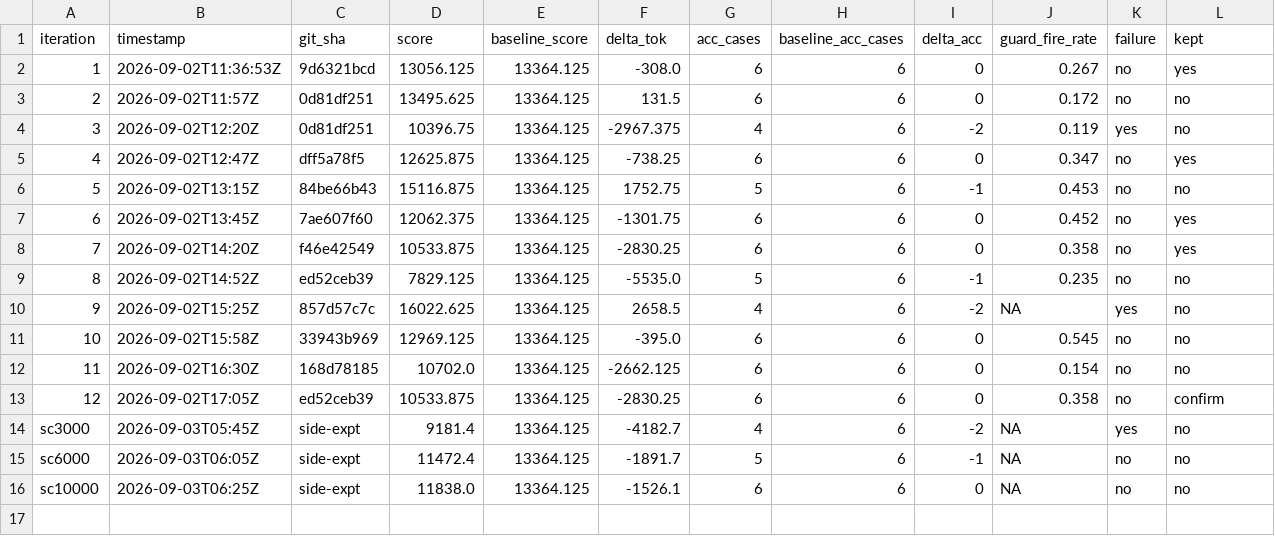
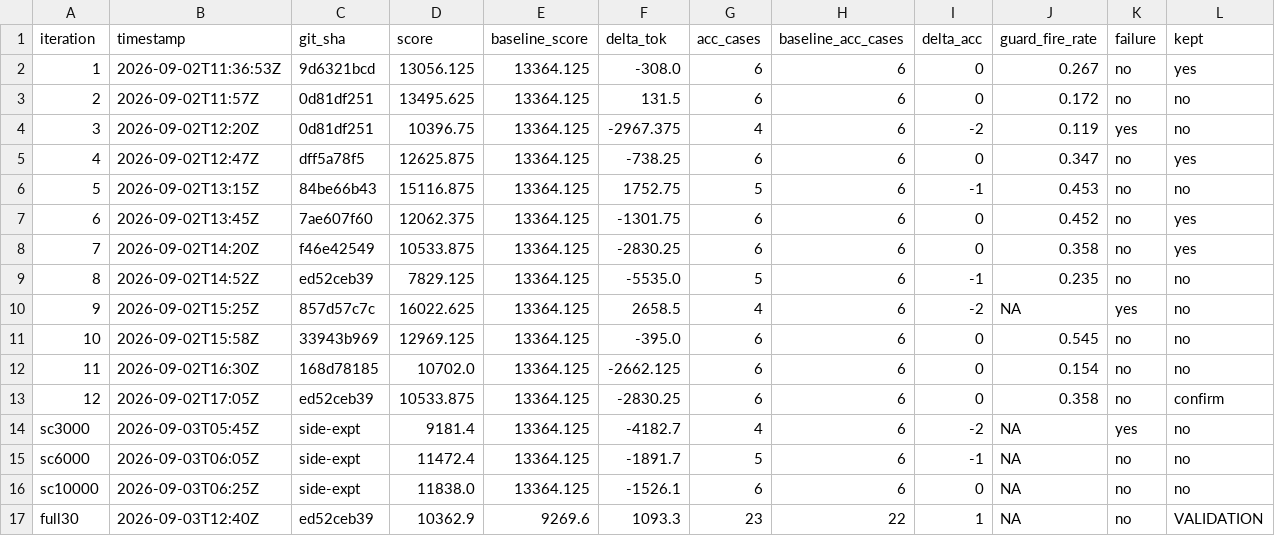
Before and after one commit to chiatzenw-cur/lossy-token-eff, a TSV file: autoresearch/results.tsv, drawn as a sheet; only a part is shown; rows hold the shown columns only; the diff names each change by its address in the sheet, - before the commit and + after, or states it on an @@ line.

```diff
--- a/autoresearch/results.tsv
+++ b/autoresearch/results.tsv
+row 17: full30 | 2026-09-03T12:40Z | ed52ceb39 | 10362.9 | 9269.6 | 1093.3 | 23 | 22 | 1 | NA | no | VALIDATION
```
